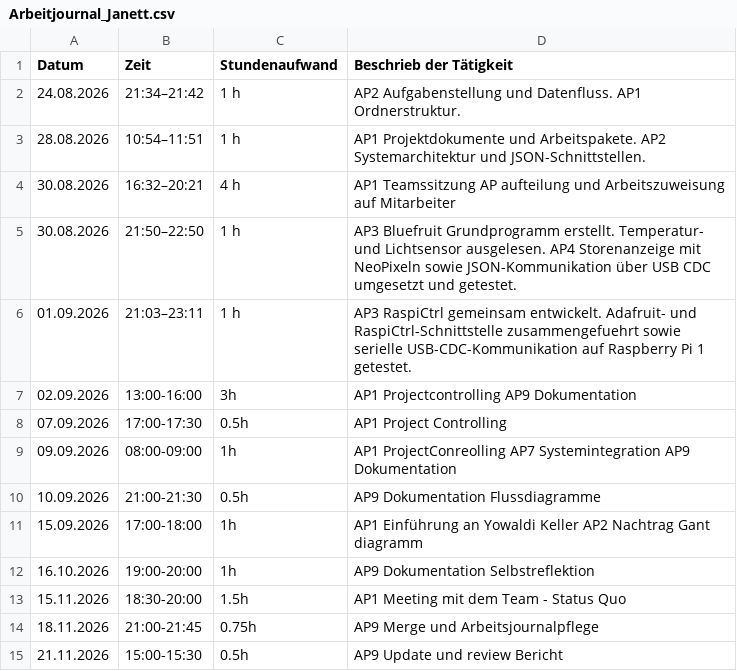
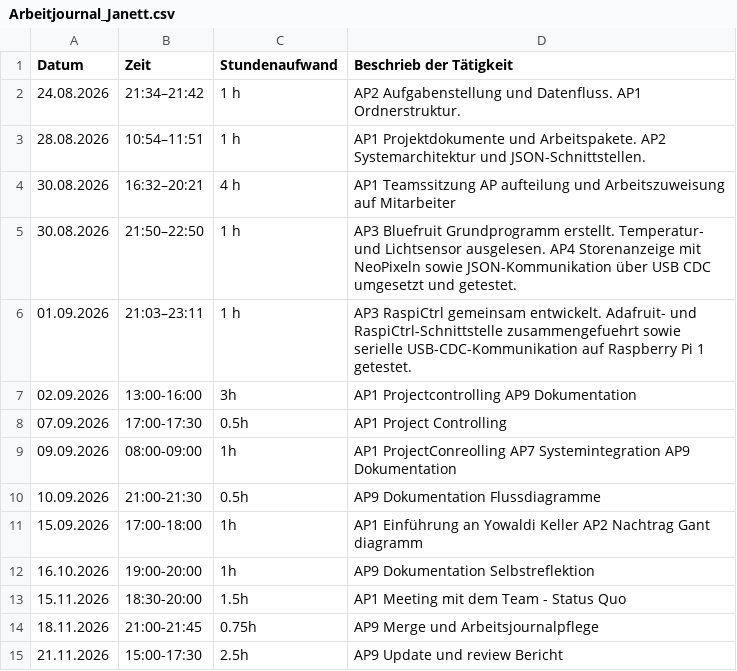
Before and after one commit to niklaus619/TA_V_IoT, a CSV file: Doc/Berichterstattung/Arbeitsjournale/Arbeitjournal_Janett.csv, drawn as a sheet.

Commit message:
Reviev des Kompletten Berichts

```diff
--- a/Doc/Berichterstattung/Arbeitsjournale/Arbeitjournal_Janett.csv
+++ b/Doc/Berichterstattung/Arbeitsjournale/Arbeitjournal_Janett.csv
@@ -14,2 +14,2 @@ Datum,Zeit,Stundenaufwand,Beschrieb der Tätigkeit
 18.11.2026,21:00-21:45,0.75h,AP9 Merge und Arbeitsjournalpflege
-21.11.2026,15:00-15:30,0.5h,AP9 Update und review Bericht
+21.11.2026,15:00-17:30,2.5h,AP9 Update und review Bericht
```
